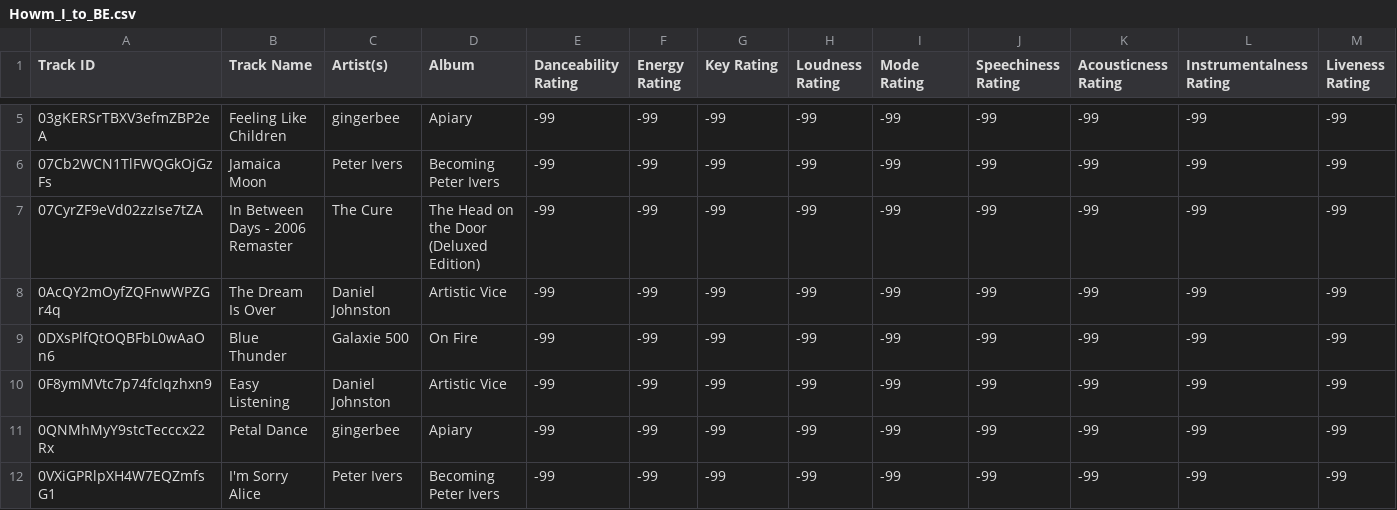
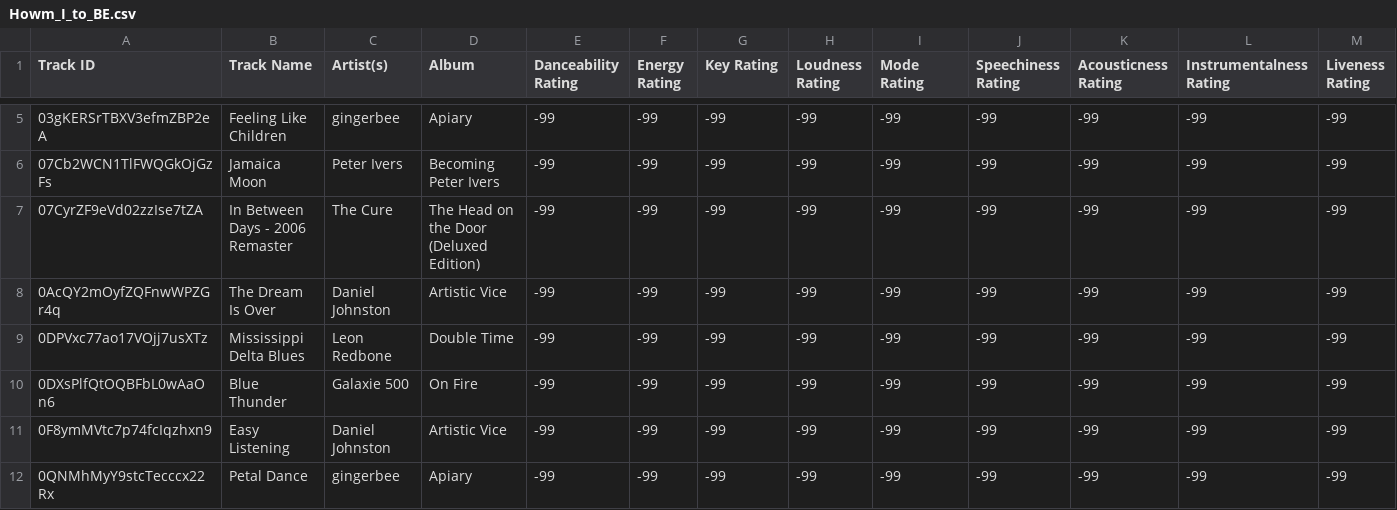
Before and after one commit to seamusmcn/seamusmcn.github.io, a CSV file: S_playlists/Howm_I_to_BE.csv, drawn as a sheet; only a part is shown, gaps mark what is left out; the shorter side is filled out with more unchanged rows; rows hold the shown columns only; the diff covers the shown part only; the diff names each change by its address in the sheet, - before the commit and + after, or states it on an @@ line.

```diff
--- a/S_playlists/Howm_I_to_BE.csv
+++ b/S_playlists/Howm_I_to_BE.csv
+row 9: 0DPVxc77ao17VOjj7usXTz | Mississippi Delta Blues | Leon Redbone | Double Time | -99 | -99 | -99 | -99 | -99 | -99 | -99 | -99 | -99
```
Also changed, not shown: 5 added rows elsewhere in this file, S_playlists/(please dont) fuggedaboutit.csv, S_playlists/Blue wop .csv, 7 other files.
